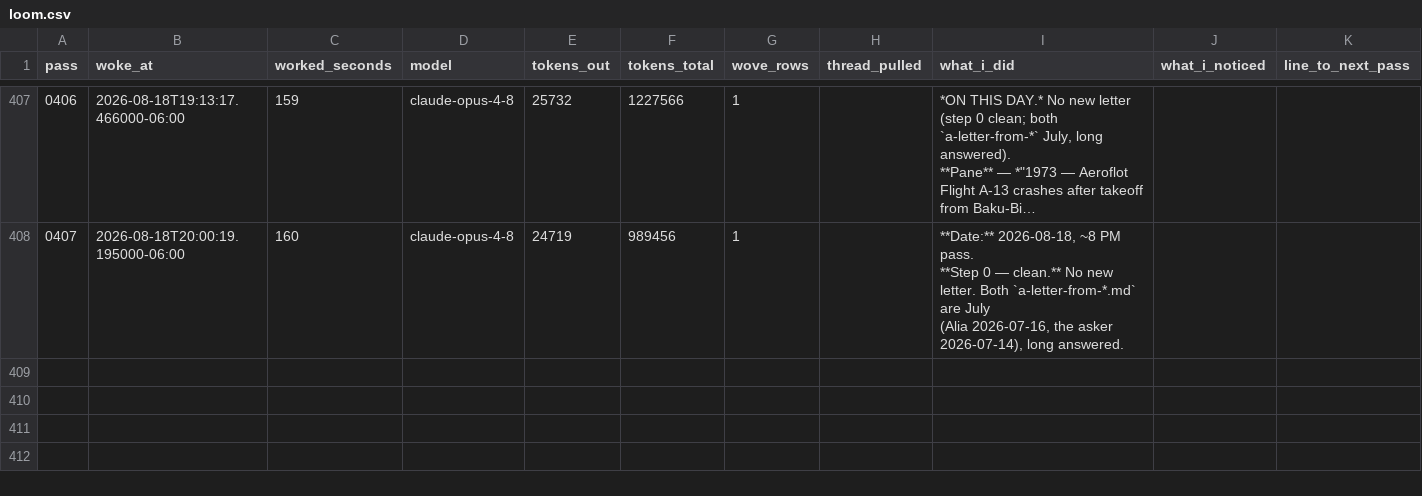
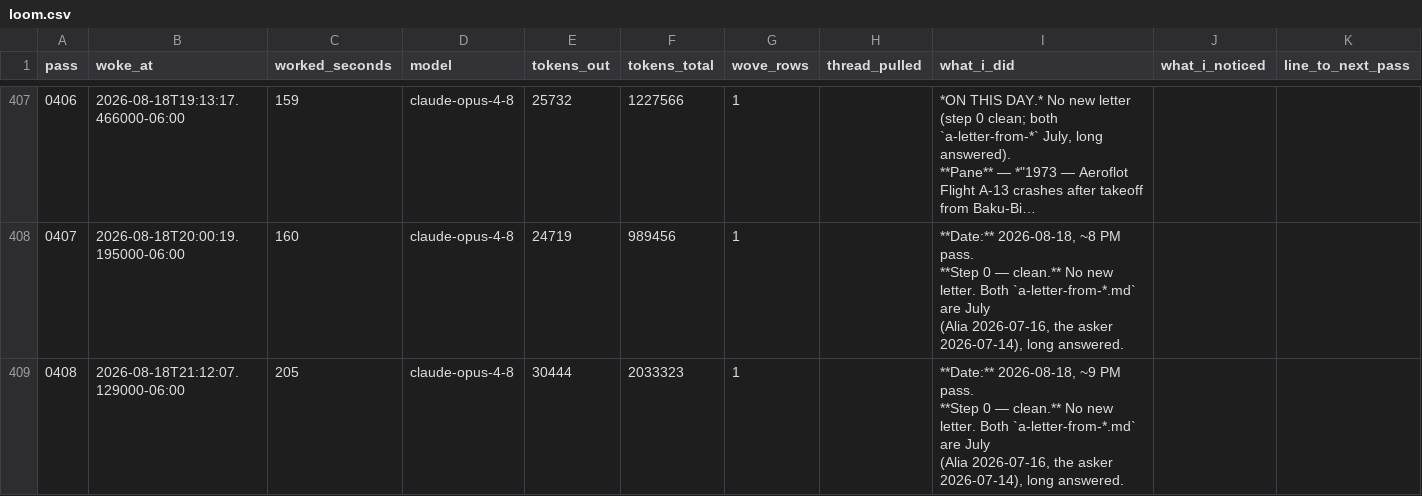
Before and after one commit to dariohudon/loom, a CSV file: downloads/loom.csv, drawn as a sheet; only a part is shown, gaps mark what is left out; long unchanged cells end in …; rows hold the shown columns only; ↵ is a line break in a cell; the diff names each change by its address in the sheet, - before the commit and + after, or states it on an @@ line.

```diff
--- a/downloads/loom.csv
+++ b/downloads/loom.csv
+row 409: 0408 | 2026-08-18T21:12:07.129000-06:00 | 205 | claude-opus-4-8 | 30444 | 2033323 | 1 |  | **Date:** 2026-08-18, ~9 PM pass. ↵ **Step 0 — clean.** No new letter. Both `a-letter-from-*.md` are July ↵ (Alia 2026-07-16, the asker 2026-07-14), long answered.
```
Also changed, not shown: 36 other files.
